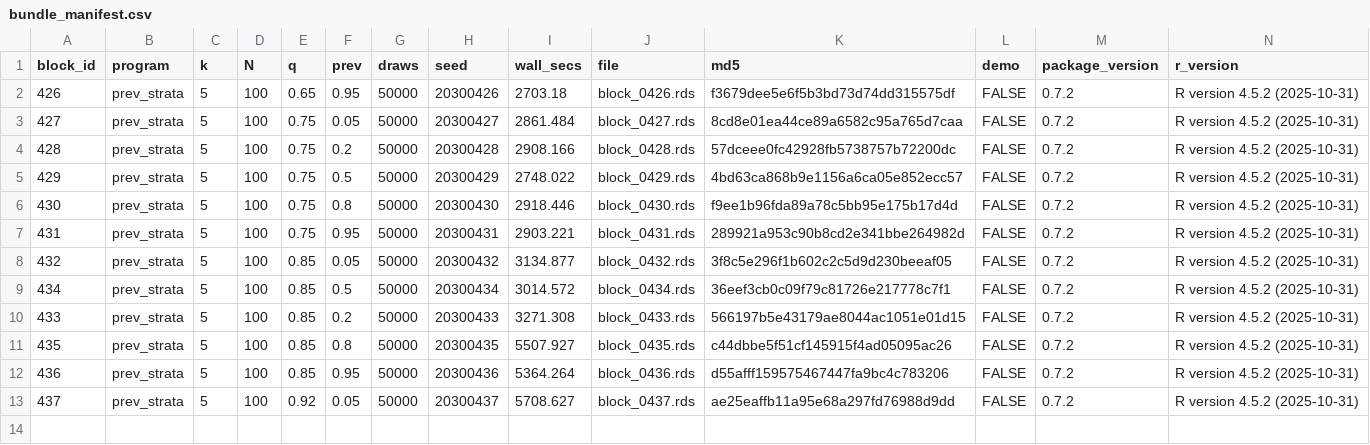
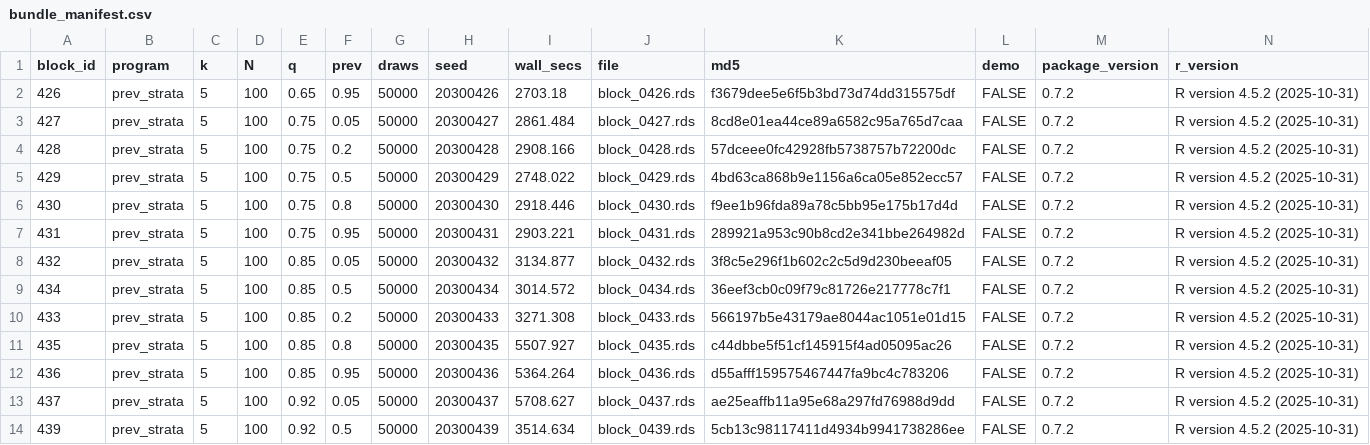
Before and after one commit to defense031/grassr, a CSV file: contrib/contributions/rachel-dill-gidaro-20260721-blocks426-455/bundle_manifest.csv, drawn as a sheet.

Commit message:
block 439 (tail_topup)

```diff
--- a/contrib/contributions/rachel-dill-gidaro-20260721-blocks426-455/bundle_manifest.csv
+++ b/contrib/contributions/rachel-dill-gidaro-20260721-blocks426-455/bundle_manifest.csv
@@ -13 +13,2 @@
 437,"prev_strata",5,100,0.92,0.05,50000,20300437,5708.627,"block_0437.rds","ae25eaffb11a95e68a297fd76988d9dd",FALSE,"0.7.2","R version 4.5.2 (2025-10-31)"
+439,"prev_strata",5,100,0.92,0.5,50000,20300439,3514.634,"block_0439.rds","5cb13c98117411d4934b9941738286ee",FALSE,"0.7.2","R version 4.5.2 (2025-10-31)"
```
Also changed, not shown: 1 other file.
